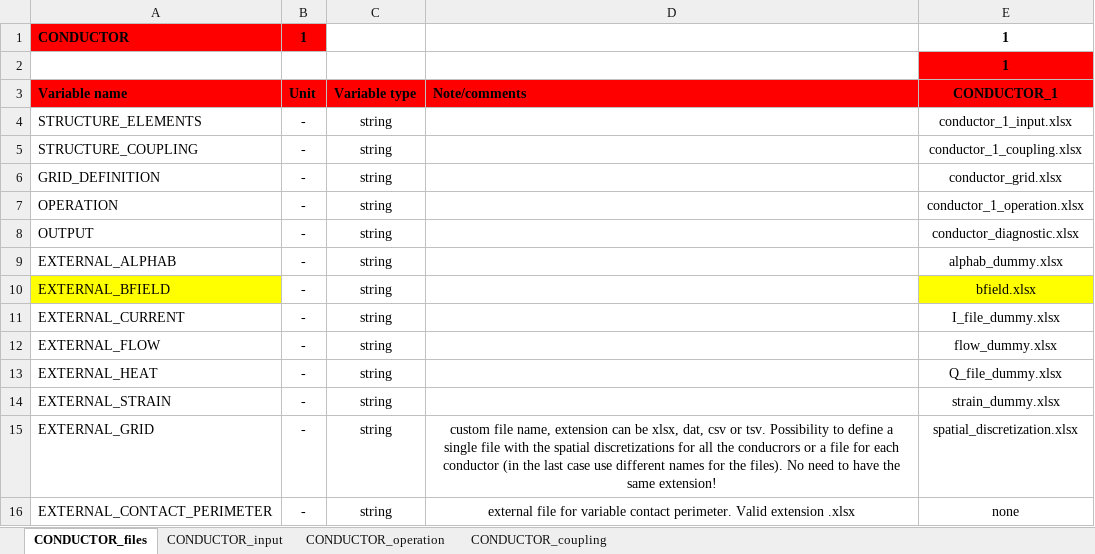
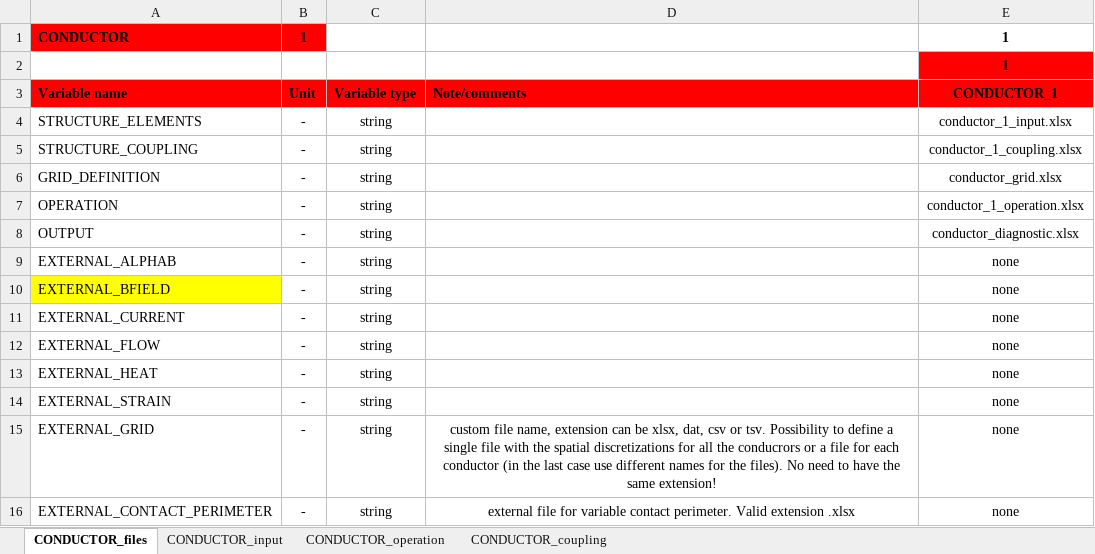
Before and after one commit to MAHTEP/OPENSC2, an Excel workbook: TDD_examples/CASE_2_ENEA_HTS_CICC/conductor_definition.xlsx, sheet CONDUCTOR_files, drawn as a sheet; values as stored, in another font and other column widths than the file's, no borders; the diff names each change by its address in the sheet, - before the commit and + after, or states it on an @@ line.

Commit message:
fix: FileNotFoundError in method save_input_files
FileNotFoundError: [Errno 2] No such file or directory: 'C:/Users/daniele.placido/3D Objects/OPENSC2/TDD_examples/CASE_2_ENEA_HTS_CICC\\alpha.xlsx'

modified:   ../TDD_examples/CASE_2_ENEA_HTS_CICC/conductor_definition.xlsx
modified:   ../TDD_examples/CASE_3_HTS_HVDC/conductor_definition.xlsx

```diff
--- a/TDD_examples/CASE_2_ENEA_HTS_CICC/conductor_definition.xlsx (sheet CONDUCTOR_files)
+++ b/TDD_examples/CASE_2_ENEA_HTS_CICC/conductor_definition.xlsx (sheet CONDUCTOR_files)
-E9: alphab_dummy.xlsx
+E9: none
-E10: bfield.xlsx
+E10: none
-E10 fill: #FFFF00
+E10 fill: none
-E11: I_file_dummy.xlsx
+E11: none
-E12: flow_dummy.xlsx
+E12: none
-E13: Q_file_dummy.xlsx
+E13: none
-E14: strain_dummy.xlsx
+E14: none
-E15: spatial_discretization.xlsx
+E15: none
```
Also changed, not shown: TDD_examples/CASE_3_HTS_HVDC/conductor_definition.xlsx.
